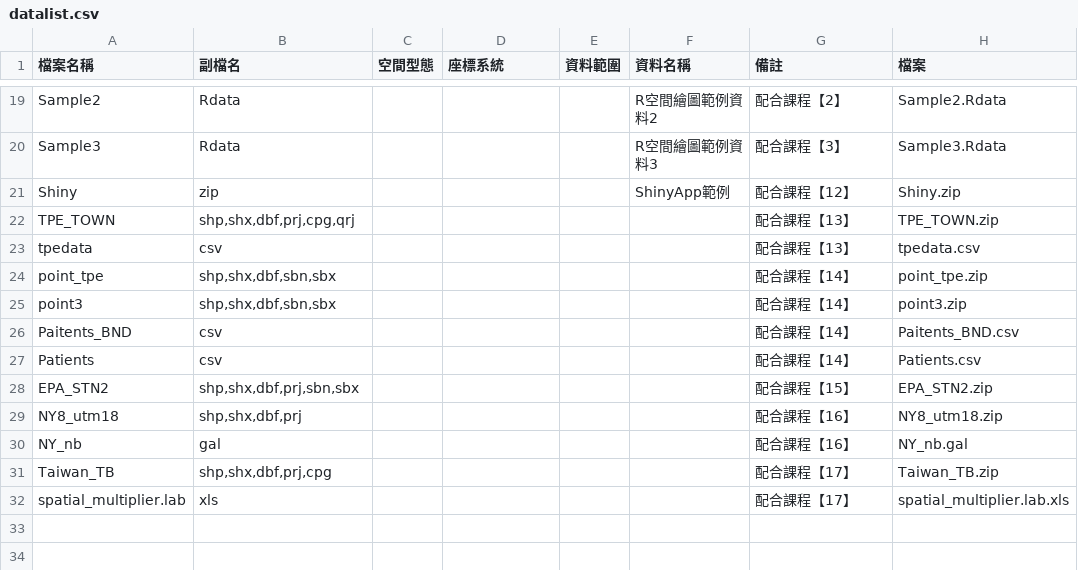
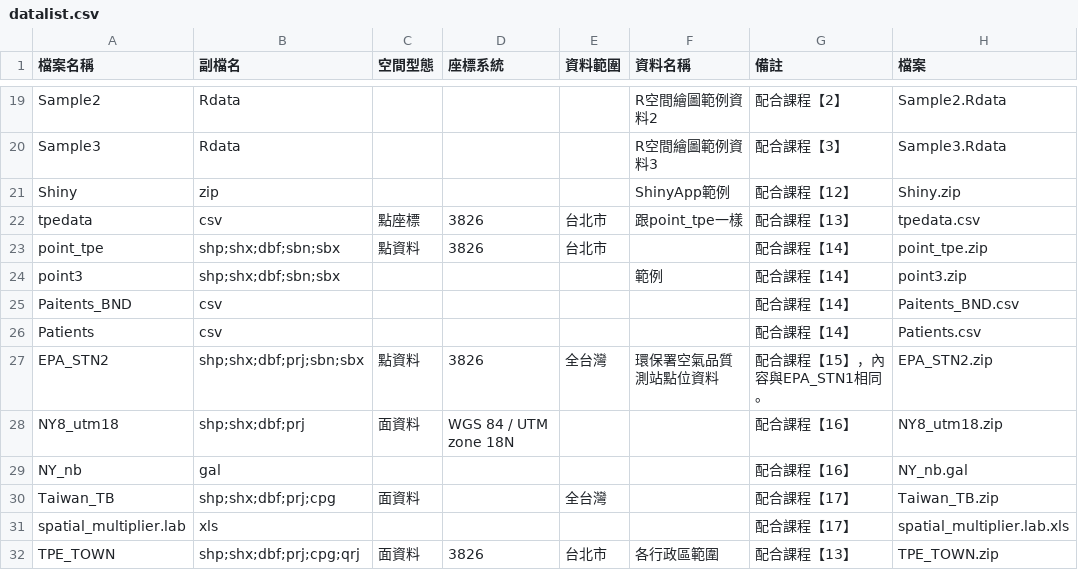
Before and after one commit to wenlab501/GEOG2017, a CSV file: DATA/datalist.csv, drawn as a sheet; only a part is shown, gaps mark what is left out; the diff covers the shown part only.

```diff
--- a/DATA/datalist.csv
+++ b/DATA/datalist.csv
@@ -21,12 +21,12 @@ Sample3,Rdata,,,,R空間繪圖範例資料3,配合課程【3】,Sample3.Rdata
 Shiny,zip,,,,ShinyApp範例,配合課程【12】,Shiny.zip
-TPE_TOWN,"shp,shx,dbf,prj,cpg,qrj",,,,,配合課程【13】,TPE_TOWN.zip
-tpedata,csv,,,,,配合課程【13】,tpedata.csv
-point_tpe,"shp,shx,dbf,sbn,sbx",,,,,配合課程【14】,point_tpe.zip
-point3,"shp,shx,dbf,sbn,sbx",,,,,配合課程【14】,point3.zip
+tpedata,csv,點座標,3826,台北市,跟point_tpe一樣,配合課程【13】,tpedata.csv
+point_tpe,shp;shx;dbf;sbn;sbx,點資料,3826,台北市,,配合課程【14】,point_tpe.zip
+point3,shp;shx;dbf;sbn;sbx,,,,範例,配合課程【14】,point3.zip
 Paitents_BND,csv,,,,,配合課程【14】,Paitents_BND.csv
 Patients,csv,,,,,配合課程【14】,Patients.csv
-EPA_STN2,"shp,shx,dbf,prj,sbn,sbx",,,,,配合課程【15】,EPA_STN2.zip
-NY8_utm18,"shp,shx,dbf,prj",,,,,配合課程【16】,NY8_utm18.zip
+EPA_STN2,shp;shx;dbf;prj;sbn;sbx,點資料,3826,全台灣,環保署空氣品質測站點位資料,配合課程【15】，內容與EPA_STN1相同。,EPA_STN2.zip
+NY8_utm18,shp;shx;dbf;prj,面資料,WGS 84 / UTM zone 18N,,,配合課程【16】,NY8_utm18.zip
 NY_nb,gal,,,,,配合課程【16】,NY_nb.gal
-Taiwan_TB,"shp,shx,dbf,prj,cpg",,,,,配合課程【17】,Taiwan_TB.zip
+Taiwan_TB,shp;shx;dbf;prj;cpg,面資料,,全台灣,,配合課程【17】,Taiwan_TB.zip
 spatial_multiplier.lab,xls,,,,,配合課程【17】,spatial_multiplier.lab.xls
+TPE_TOWN,shp;shx;dbf;prj;cpg;qrj,面資料,3826,台北市,各行政區範圍,配合課程【13】,TPE_TOWN.zip
```
Also changed, not shown: 14 edited cells elsewhere in this file, 1 other file.
